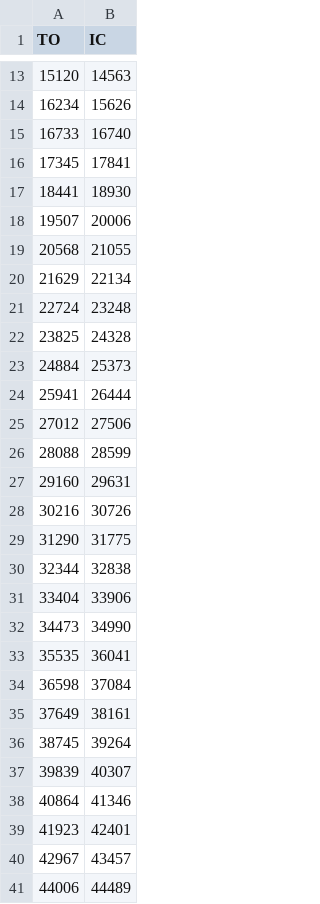
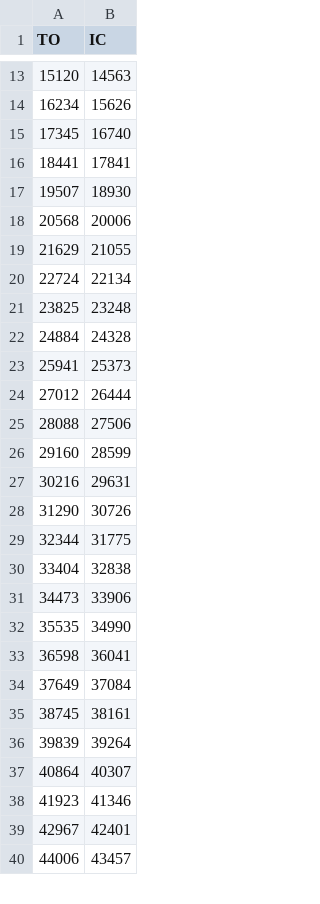
Before and after one commit to akhetovasofya/RealTimeGaitDetection, a CSV file: DataProccessing/04-14-23/GroundTruth/patrick_med_31_ground_truth.csv, drawn as a sheet; only a part is shown, gaps mark what is left out; the diff covers the shown part only.

```diff
--- a/DataProccessing/04-14-23/GroundTruth/patrick_med_31_ground_truth.csv
+++ b/DataProccessing/04-14-23/GroundTruth/patrick_med_31_ground_truth.csv
@@ -14,28 +14,27 @@ TO,IC
 16234,15626
-16733,16740
-17345,17841
-18441,18930
-19507,20006
-20568,21055
-21629,22134
-22724,23248
-23825,24328
-24884,25373
-25941,26444
-27012,27506
-28088,28599
-29160,29631
-30216,30726
-31290,31775
-32344,32838
-33404,33906
-34473,34990
-35535,36041
-36598,37084
-37649,38161
-38745,39264
-39839,40307
-40864,41346
-41923,42401
-42967,43457
-44006,44489
+17345,16740
+18441,17841
+19507,18930
+20568,20006
+21629,21055
+22724,22134
+23825,23248
+24884,24328
+25941,25373
+27012,26444
+28088,27506
+29160,28599
+30216,29631
+31290,30726
+32344,31775
+33404,32838
+34473,33906
+35535,34990
+36598,36041
+37649,37084
+38745,38161
+39839,39264
+40864,40307
+41923,41346
+42967,42401
+44006,43457
```
Also changed, not shown: 1 added row and 9 edited cells elsewhere in this file, DataProccessing/04-14-23/GroundTruth/madeleine_vary_left_01_ground_truth.csv, DataProccessing/04-14-23/GroundTruth/patrick_slow_31_ground_truth.csv, 3 other files.
